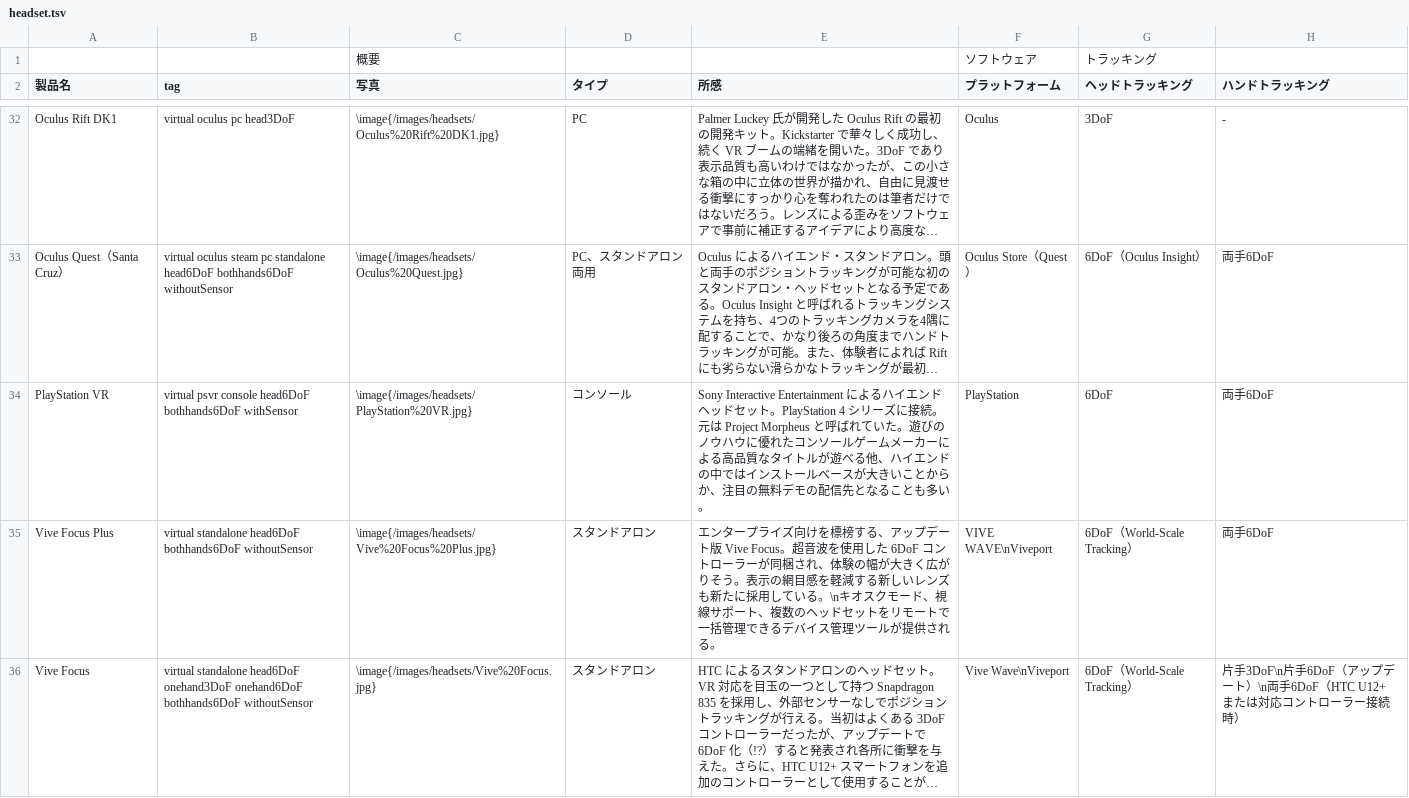
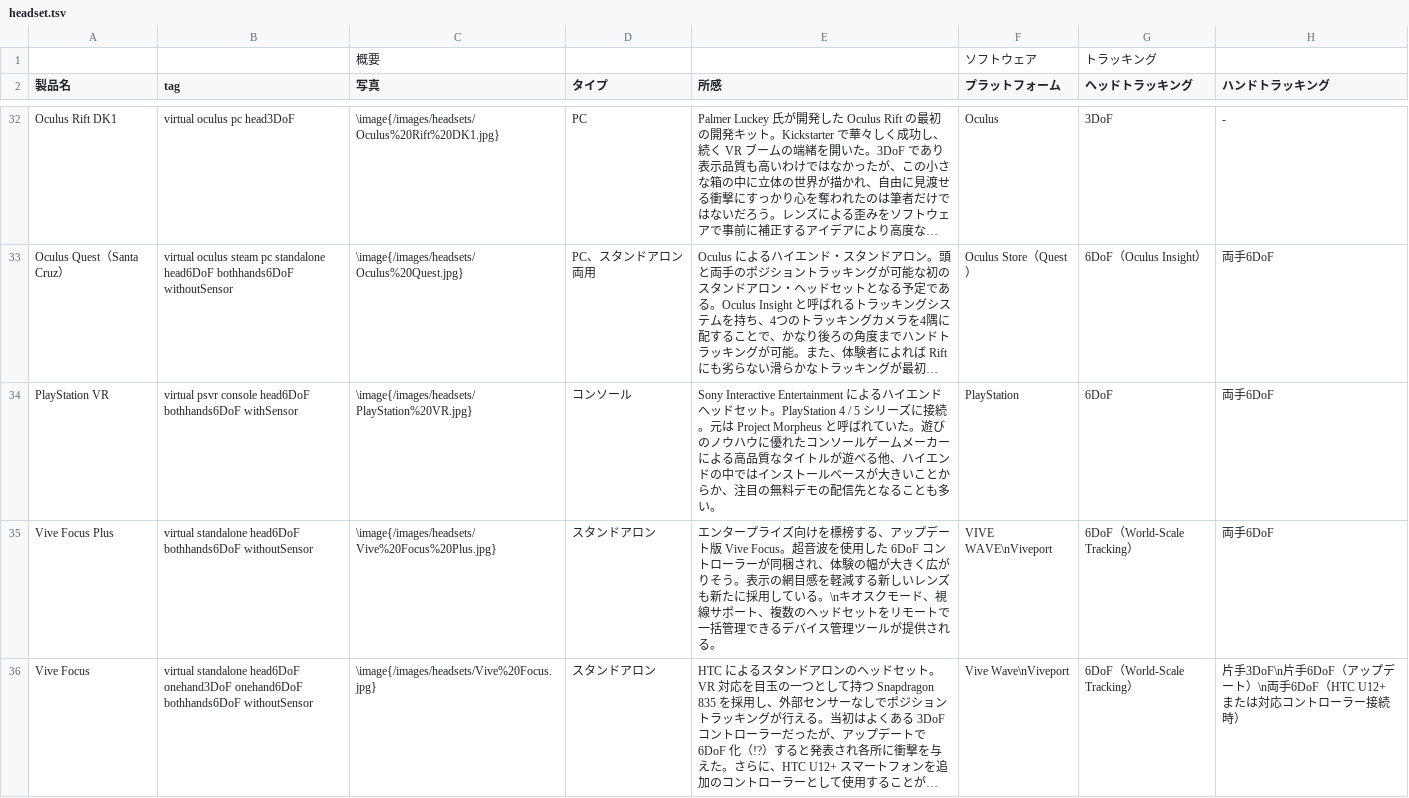
Before and after one commit to yutokun/XR-Headset-Comparison, a TSV file: public/headset.tsv, drawn as a sheet; only a part is shown, gaps mark what is left out; long unchanged cells end in …; the diff names each change by its address in the sheet, - before the commit and + after, or states it on an @@ line.

Commit message:
PlayStation 5 対応を明記

```diff
--- a/public/headset.tsv
+++ b/public/headset.tsv
-E34 (所感): …ト。PlayStation 4 シリーズ…
+E34 (所感): …ト。PlayStation 4 / 5 シリーズ…
```
